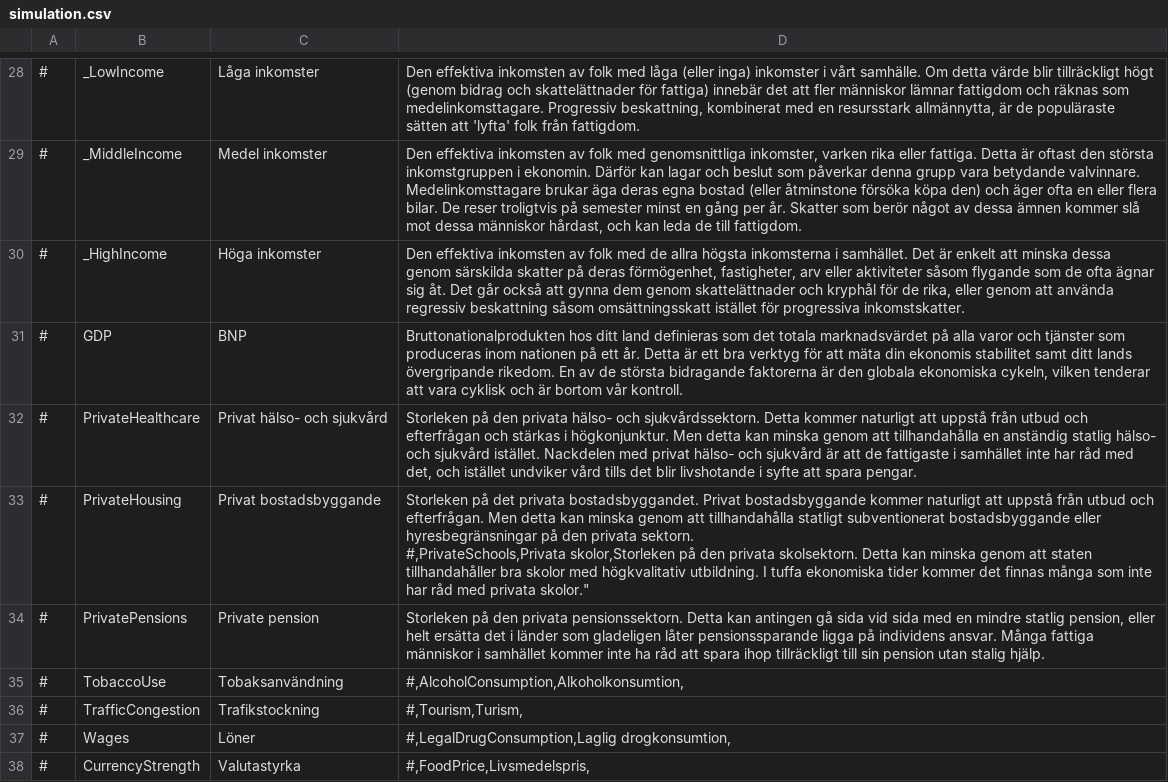
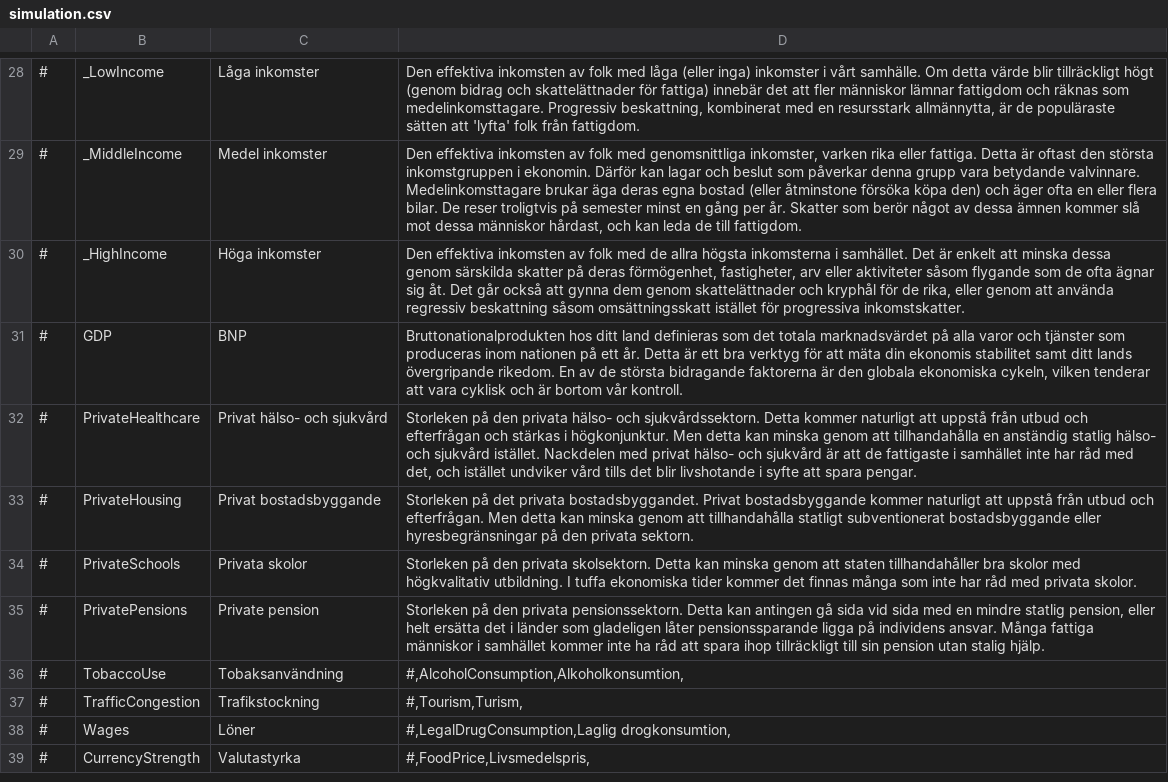
Before and after one commit to Elvispen03/D4-Overhaul-Expansion, a CSV file: translations/Swedish/simulation.csv, drawn as a sheet; only a part is shown, gaps mark what is left out.

Commit message:
Update simulation.csv

```diff
--- a/translations/Swedish/simulation.csv
+++ b/translations/Swedish/simulation.csv
@@ -32,4 +32,4 @@
 #,PrivateHealthcare,Privat hälso- och sjukvård,"Storleken på den privata hälso- och sjukvårdssektorn. Detta kommer naturligt att uppstå från utbud och efterfrågan och stärkas i högkonjunktur. Men detta kan minska genom att tillhandahålla en anständig statlig hälso- och sjukvård istället. Nackdelen med privat hälso- och sjukvård är att de fattigaste i samhället inte har råd med det, och istället undviker vård tills det blir livshotande i syfte att spara pengar."
-#,PrivateHousing,Privat bostadsbyggande,"Storleken på det privata bostadsbyggandet. Privat bostadsbyggande kommer naturligt att uppstå från utbud och efterfrågan. Men detta kan minska genom att tillhandahålla statligt subventionerat bostadsbyggande eller hyresbegränsningar på den privata sektorn.
-#,PrivateSchools,Privata skolor,"Storleken på den privata skolsektorn. Detta kan minska genom att staten tillhandahåller bra skolor med högkvalitativ utbildning. I tuffa ekonomiska tider kommer det finnas många som inte har råd med privata skolor."
+#,PrivateHousing,Privat bostadsbyggande,"Storleken på det privata bostadsbyggandet. Privat bostadsbyggande kommer naturligt att uppstå från utbud och efterfrågan. Men detta kan minska genom att tillhandahålla statligt subventionerat bostadsbyggande eller hyresbegränsningar på den privata sektorn."
+#,PrivateSchools,Privata skolor,"Storleken på den privata skolsektorn. Detta kan minska genom att staten tillhandahåller bra skolor med högkvalitativ utbildning. I tuffa ekonomiska tider kommer det finnas många som inte har råd med privata skolor."
 #,PrivatePensions,Private pension,"Storleken på den privata pensionssektorn. Detta kan antingen gå sida vid sida med en mindre statlig pension, eller helt ersätta det i länder som gladeligen låter pensionssparande ligga på individens ansvar. Många fattiga människor i samhället kommer inte ha råd att spara ihop tillräckligt till sin pension utan stalig hjälp."
```
